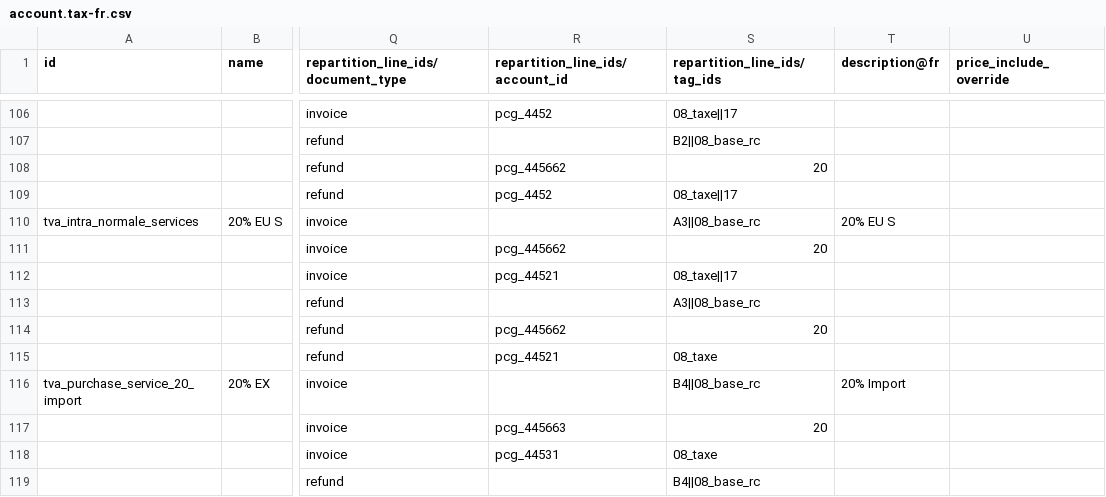
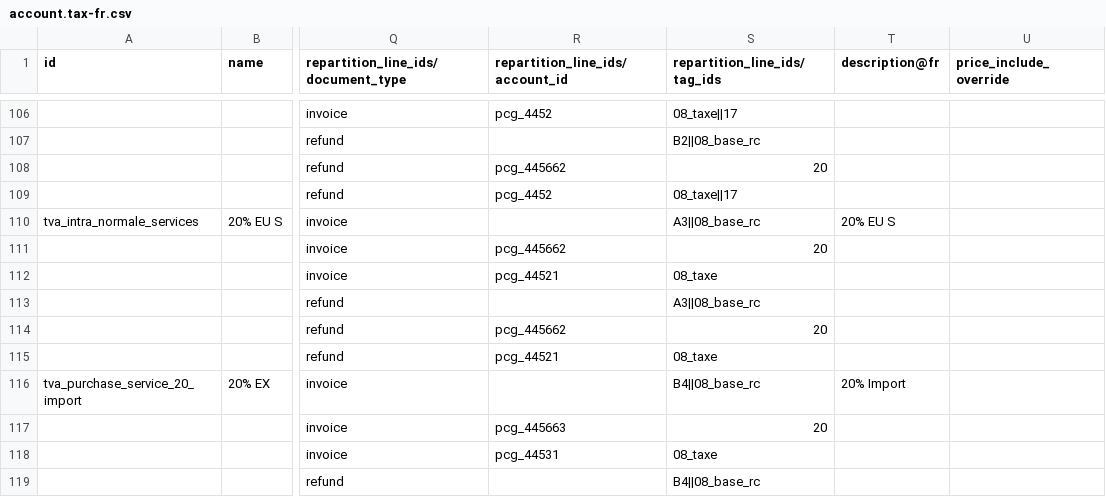
Before and after one commit to richard-willdooit/odoo, a CSV file: addons/l10n_fr_account/data/template/account.tax-fr.csv, drawn as a sheet; only a part is shown, gaps mark what is left out; the diff covers the shown part only; the diff names each change by its address in the sheet, - before the commit and + after, or states it on an @@ line.

Commit message:
[FIX] l10n_fr_account: remove "17" tax tag from service taxes
Issue:
In French localization, a tax tag (i.e. "17") was wrongly added
on several taxes for service by a fix:
https://github.com/odoo/odoo/commit/f9237cfbb6a9ffbd0a392e4e77e097d5963a5fc3
This tax tag should only be applied on taxes for goods, not
service.

Solution:
Remove the tax tag from the following taxes:
- 20% EU S
- 8.5% EU S
- 10% EU S
- 5.5% EU S
- 2.1% EU S

opw-5871998

closes odoo/odoo#260617

Signed-off-by: John Laterre (jol) <jol@odoo.com>

```diff
--- a/addons/l10n_fr_account/data/template/account.tax-fr.csv
+++ b/addons/l10n_fr_account/data/template/account.tax-fr.csv
-S112 (repartition_line_ids/tag_ids): 08_taxe||17
+S112 (repartition_line_ids/tag_ids): 08_taxe
```
Also changed, not shown: 8 edited cells elsewhere in this file.
